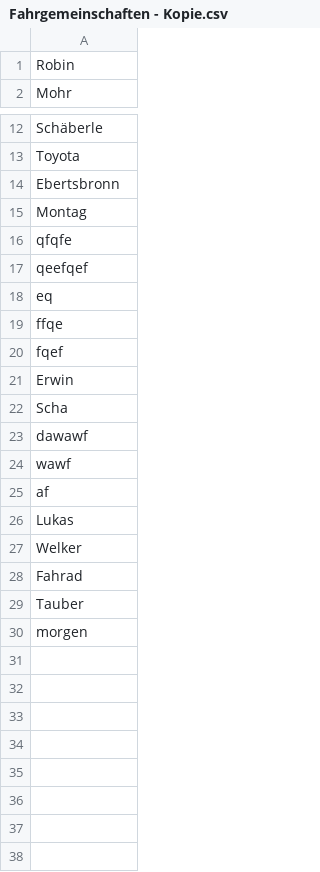
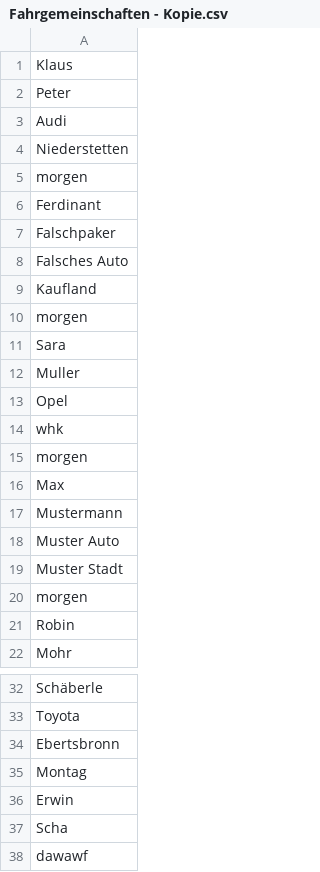
Before and after one commit to ERSC05/Fahrgemeinschaftapp-Linq, a CSV file: Fahrgemeinschaften - Kopie.csv, drawn as a sheet; only a part is shown, gaps mark what is left out; the shorter side is filled out with more unchanged rows.

```diff
--- a/Fahrgemeinschaften - Kopie.csv
+++ b/Fahrgemeinschaften - Kopie.csv
@@ -1 +1,21 @@
+Klaus
+Peter
+Audi
+Niederstetten
+morgen
+Ferdinant
+Falschpaker
+Falsches Auto
+Kaufland
+morgen
+Sara
+Muller
+Opel
+whk
+morgen
+Max
+Mustermann
+Muster Auto
+Muster Stadt
+morgen
 Robin
@@ -15,7 +35,2 @@ Ebertsbronn
 Montag
-qfqfe
-qeefqef
-eq
-ffqe
-fqef
 Erwin
```
Also changed, not shown: GefundeneFahrgemeinschaften.csv, 7 other files.
